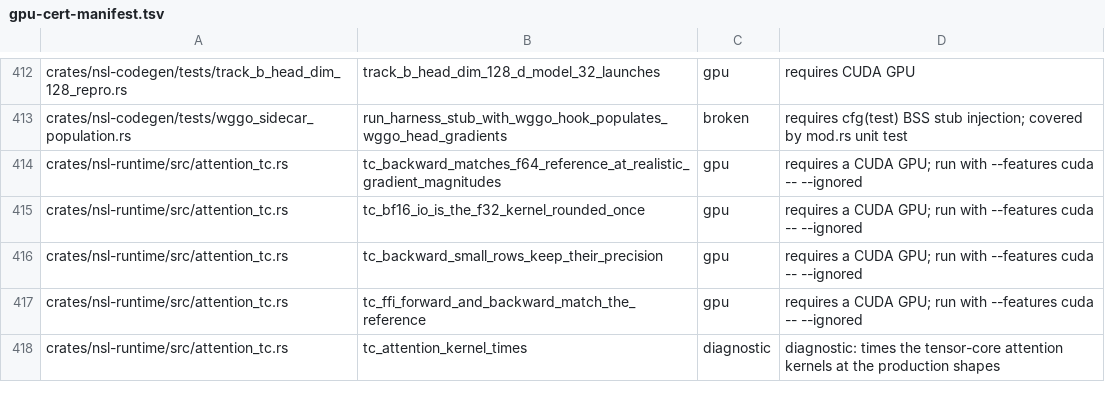
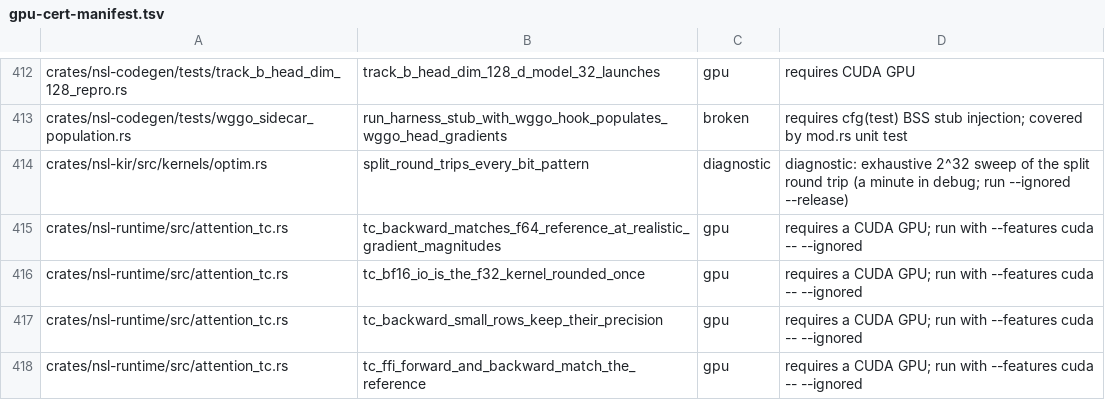
Before and after one commit to bwiemz/NSL, a TSV file: ci/gpu-cert-manifest.tsv, drawn as a sheet; only a part is shown, gaps mark what is left out; the shorter side is filled out with more unchanged rows; the diff names each change by its address in the sheet, - before the commit and + after, or states it on an @@ line.

```diff
--- a/ci/gpu-cert-manifest.tsv
+++ b/ci/gpu-cert-manifest.tsv
+row 414: crates/nsl-kir/src/kernels/optim.rs | split_round_trips_every_bit_pattern | diagnostic | diagnostic: exhaustive 2^32 sweep of the split round trip (a minute in debug; run --ignored --release)
```
Also changed, not shown: 11 other files.
